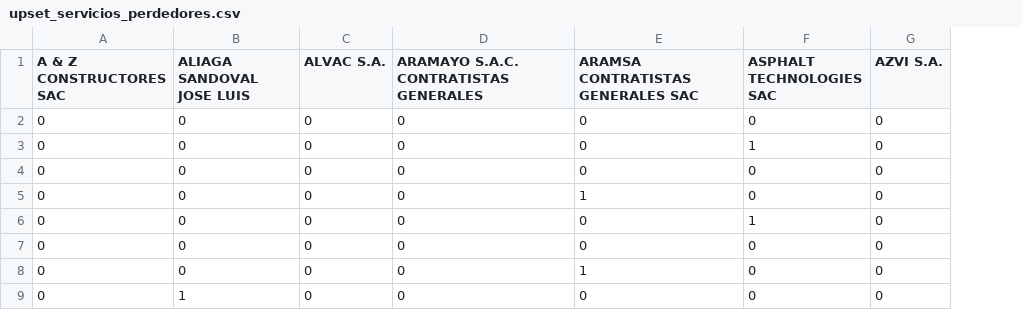
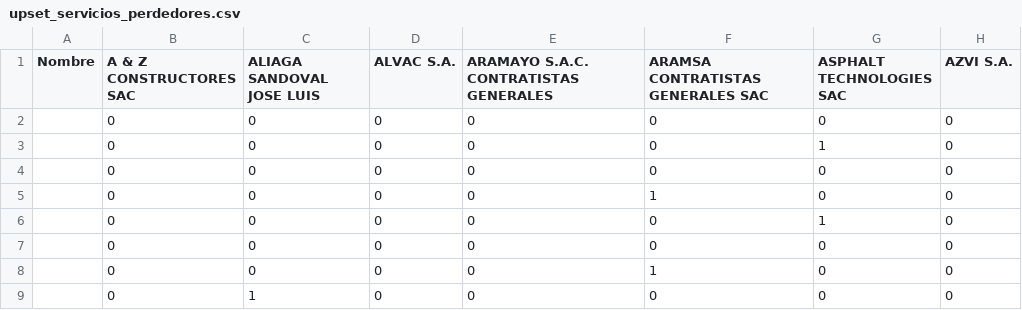
Before and after one commit to jdtelloc/adj_servicios2, a CSV file: upset_servicios_perdedores.csv, drawn as a sheet; only a part is shown; the diff names each change by its address in the sheet, - before the commit and + after, or states it on an @@ line.

Commit message:
Add files via upload

```diff
--- a/upset_servicios_perdedores.csv
+++ b/upset_servicios_perdedores.csv
+column A (Nombre), empty
```
